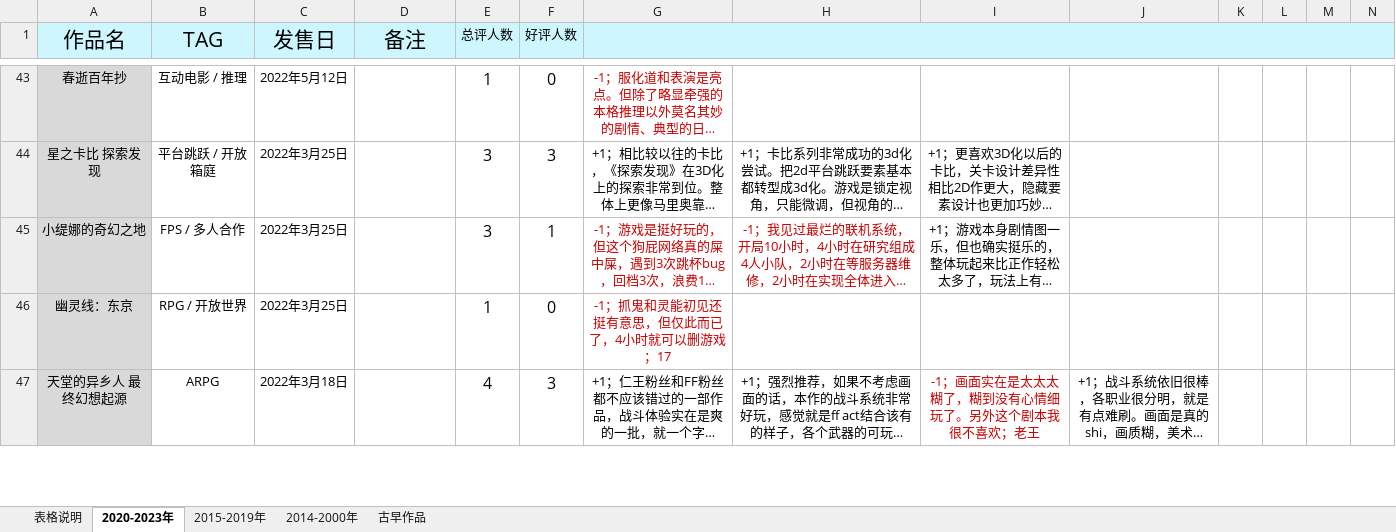
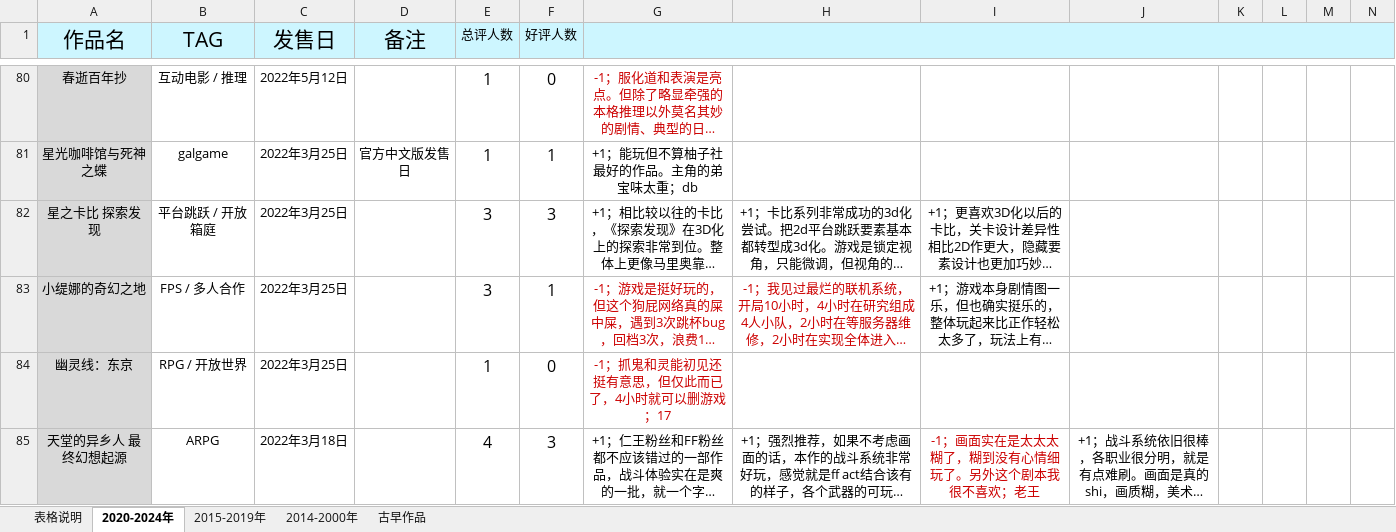
Before and after one commit to schwarzichet/schwarzichet.github.io, an Excel workbook: 电动力学.xlsx, sheet 2020-2024年, drawn as a sheet; only a part is shown, gaps mark what is left out; long unchanged cells end in …; values as stored, in another font and other column widths than the file's, no borders; rows hold the shown columns only; the diff covers the shown part only; the diff names each change by its address in the sheet, - before the commit and + after, or states it on an @@ line.

Commit message:
Update 电动力学.xlsx
2024/3/29 update

```diff
--- a/电动力学.xlsx (sheet 2020-2024年)
+++ b/电动力学.xlsx (sheet 2020-2024年)
-sheet tab: 2020-2023年
+sheet tab: 2020-2024年
+row 81: 星光咖啡馆与死神之蝶 | galgame | 2022年3月25日 | 官方中文版发售日 | 1 | 1 | +1；能玩但不算柚子社最好的作品。主角的弟宝味太重；db
```
Also changed, not shown: 40 added rows, 1 removed row and 138 edited cells elsewhere in this sheet, sheet 2015-2019年, sheet 2014-2000年, formulas that keep their value.
